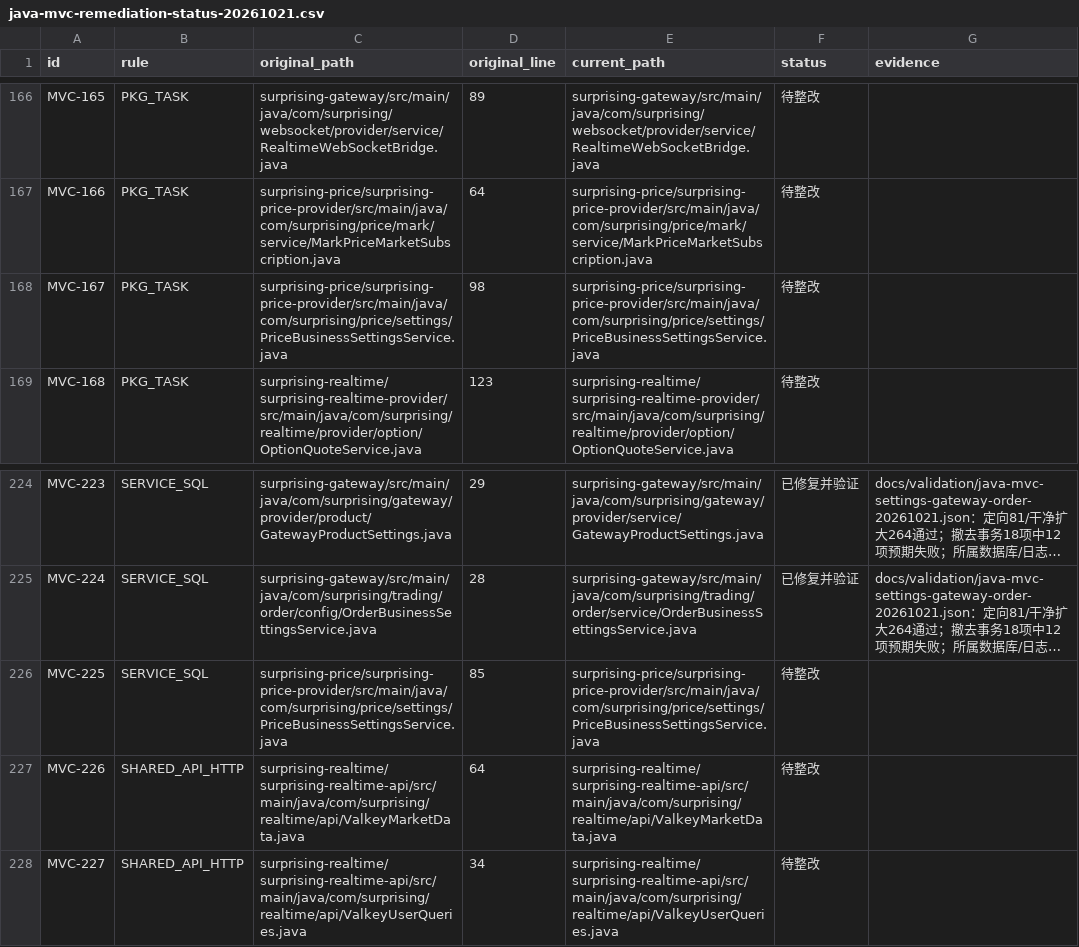
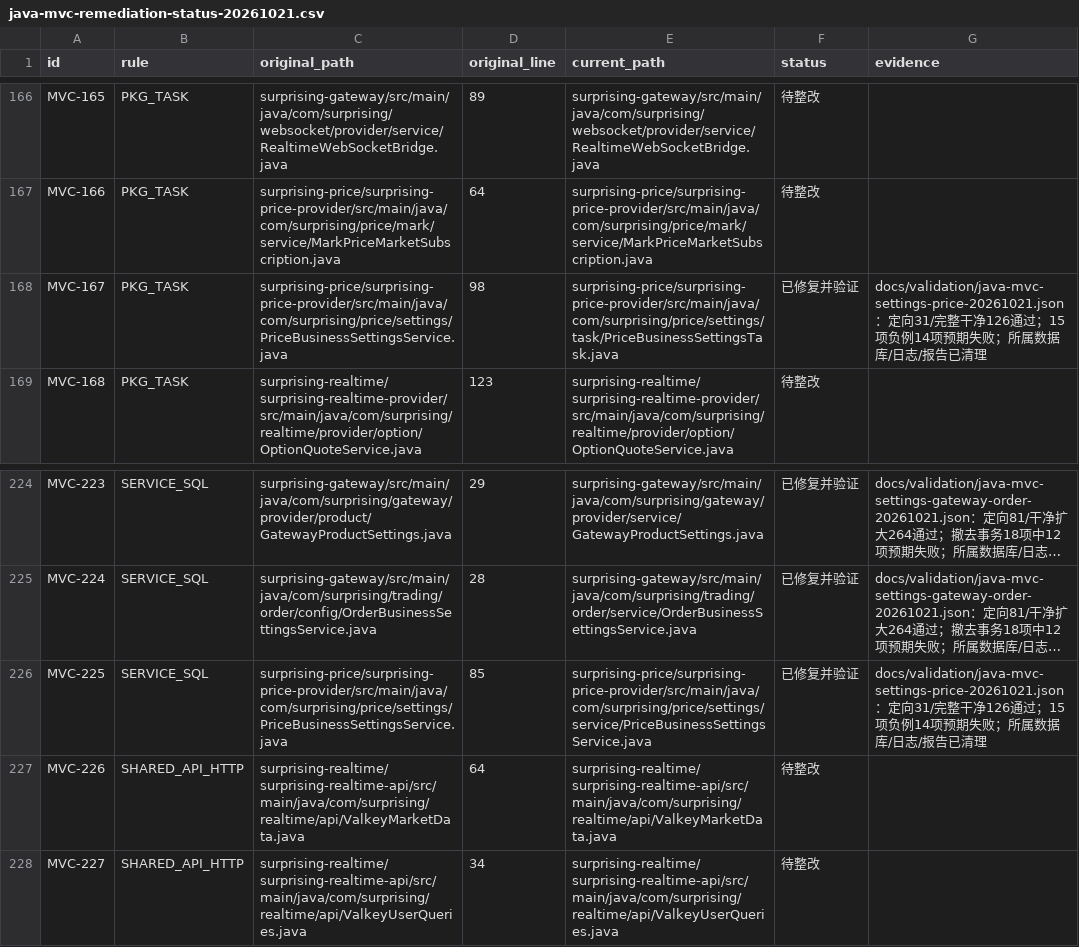
Before and after one commit to lilaizhencn/surprising-ex, a CSV file: docs/audit/java-mvc-remediation-status-20261021.csv, drawn as a sheet; only a part is shown, gaps mark what is left out; long unchanged cells end in …; the diff covers the shown part only; the diff names each change by its address in the sheet, - before the commit and + after, or states it on an @@ line.

Commit message:
refactor(price): isolate settings persistence and protocol validation

```diff
--- a/docs/audit/java-mvc-remediation-status-20261021.csv
+++ b/docs/audit/java-mvc-remediation-status-20261021.csv
-E168 (current_path): surprising-price/surprising-price-provider/src/main/java/com/surprising/price/settings/PriceBusinessSettingsService.java
+E168 (current_path): surprising-price/surprising-price-provider/src/main/java/com/surprising/price/settings/task/PriceBusinessSettingsTask.java
-F168 (status): 待整改
+F168 (status): 已修复并验证
-G168 (evidence): (empty)
+G168 (evidence): docs/validation/java-mvc-settings-price-20261021.json：定向31/完整干净126通过；15项负例14项预期失败；所属数据库/日志/报告已清理
-E226 (current_path): surprising-price/surprising-price-provider/src/main/java/com/surprising/price/settings/PriceBusinessSettingsService.java
+E226 (current_path): surprising-price/surprising-price-provider/src/main/java/com/surprising/price/settings/service/PriceBusinessSettingsService.java
-F226 (status): 待整改
+F226 (status): 已修复并验证
-G226 (evidence): (empty)
+G226 (evidence): docs/validation/java-mvc-settings-price-20261021.json：定向31/完整干净126通过；15项负例14项预期失败；所属数据库/日志/报告已清理
```
Also changed, not shown: 15 edited cells elsewhere in this file, 19 other files.
